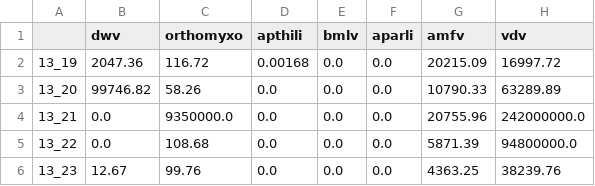
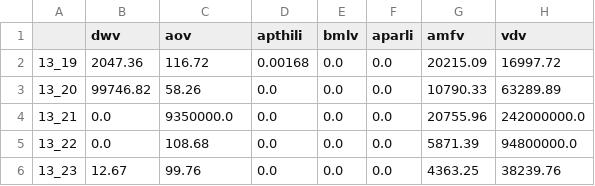
Before and after one commit to Matthijnssenslab/Beestat, a TSV file: data/qpcr_abs.tsv, drawn as a sheet; only a part is shown.

```diff
--- a/data/qpcr_abs.tsv
+++ b/data/qpcr_abs.tsv
@@ -1,2 +1,2 @@
-	dwv	orthomyxo	apthili	bmlv	aparli	amfv	vdv
+	dwv	aov	apthili	bmlv	aparli	amfv	vdv
 13_19	2047.36	116.72	0.00168	0.0	0.0	20215.09	16997.72
```
Also changed, not shown: data/metadata.tsv, 16 other files.
